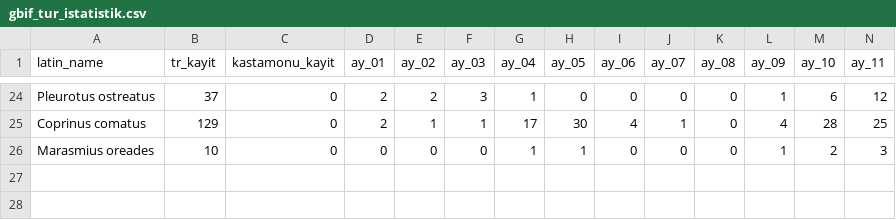
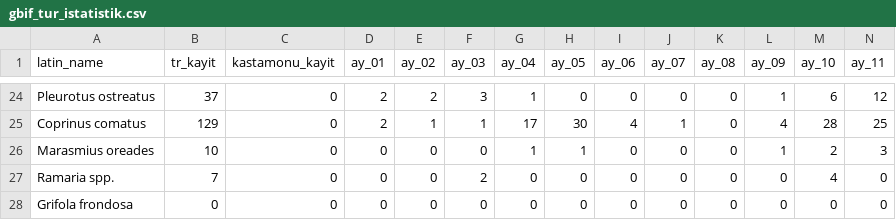
Before and after one commit to SelamiKalay/KastaMario, a CSV file: data/clean/gbif_tur_istatistik.csv, drawn as a sheet; only a part is shown, gaps mark what is left out; rows hold the shown columns only; the diff names each change by its address in the sheet, - before the commit and + after, or states it on an @@ line.

```diff
--- a/data/clean/gbif_tur_istatistik.csv
+++ b/data/clean/gbif_tur_istatistik.csv
+row 27: Ramaria spp. | 7 | 0 | 0 | 0 | 2 | 0 | 0 | 0 | 0 | 0 | 0 | 4 | 0
+row 28: Grifola frondosa | 0 | 0 | 0 | 0 | 0 | 0 | 0 | 0 | 0 | 0 | 0 | 0 | 0
```
Also changed, not shown: data/clean/gbif_tr_clean.csv, data/species_info.csv, 13 other files.
